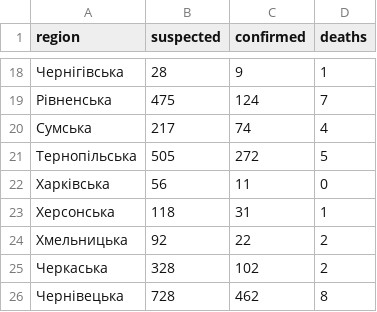
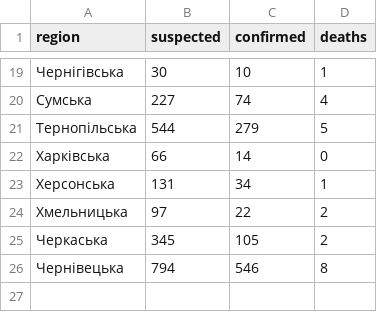
Before and after one commit to texty/covid-19, a CSV file: data/ukraine/cases_by_region.csv, drawn as a sheet; only a part is shown, gaps mark what is left out; the diff covers the shown part only.

```diff
--- a/data/ukraine/cases_by_region.csv
+++ b/data/ukraine/cases_by_region.csv
@@ -18,9 +19,8 @@
-"Чернігівська",28,9,1
-"Рівненська",475,124,7
-"Сумська",217,74,4
-"Тернопільська",505,272,5
-"Харківська",56,11,0
-"Херсонська",118,31,1
-"Хмельницька",92,22,2
-"Черкаська",328,102,2
-"Чернівецька",728,462,8
+"Чернігівська",30,10,1
+"Сумська",227,74,4
+"Тернопільська",544,279,5
+"Харківська",66,14,0
+"Херсонська",131,34,1
+"Хмельницька",97,22,2
+"Черкаська",345,105,2
+"Чернівецька",794,546,8
```
Also changed, not shown: 1 added row and 31 edited cells elsewhere in this file, data/ukraine/cases_by_date.csv, data/ukraine/death_cases.csv, 3 other files.
